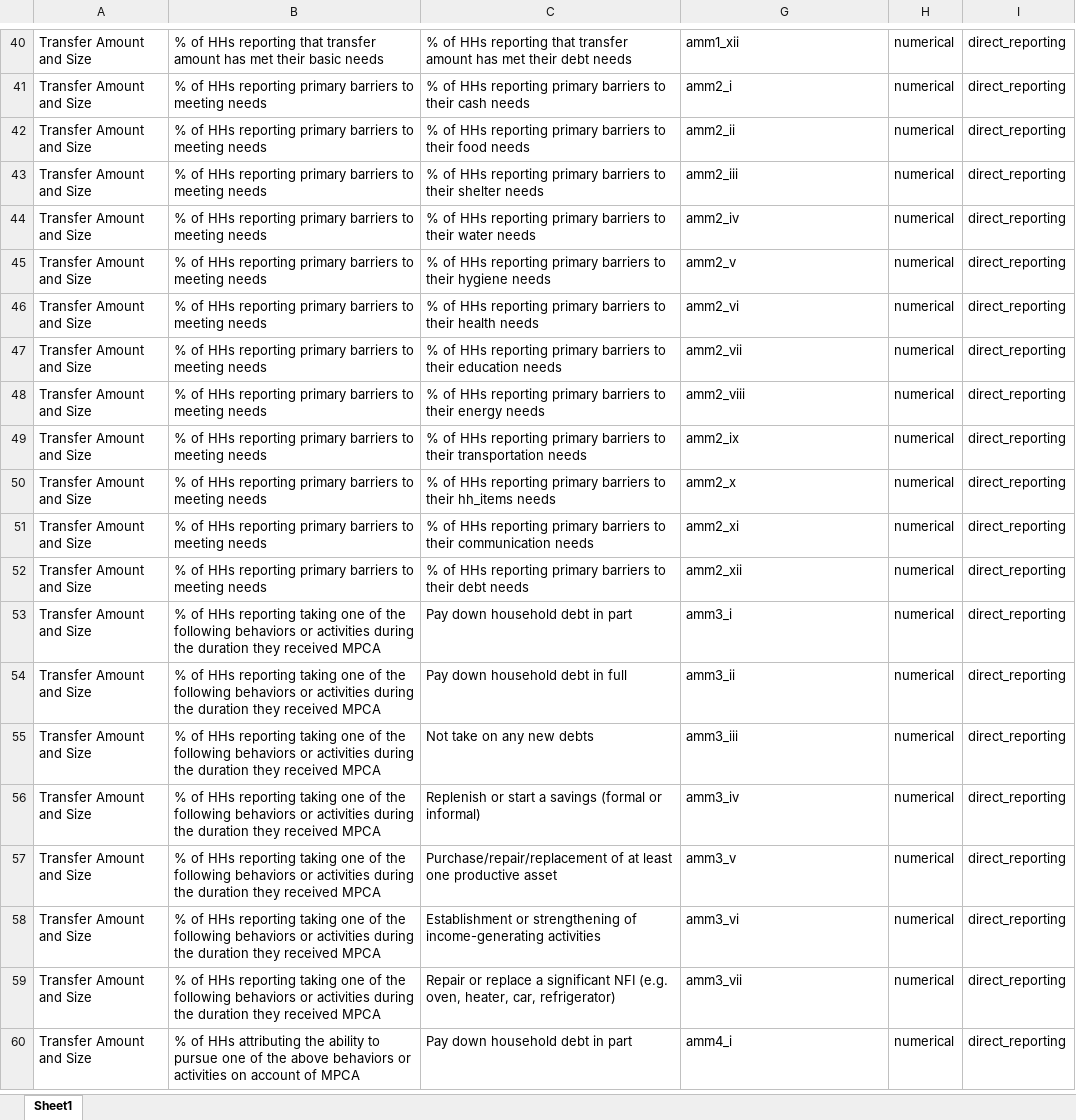
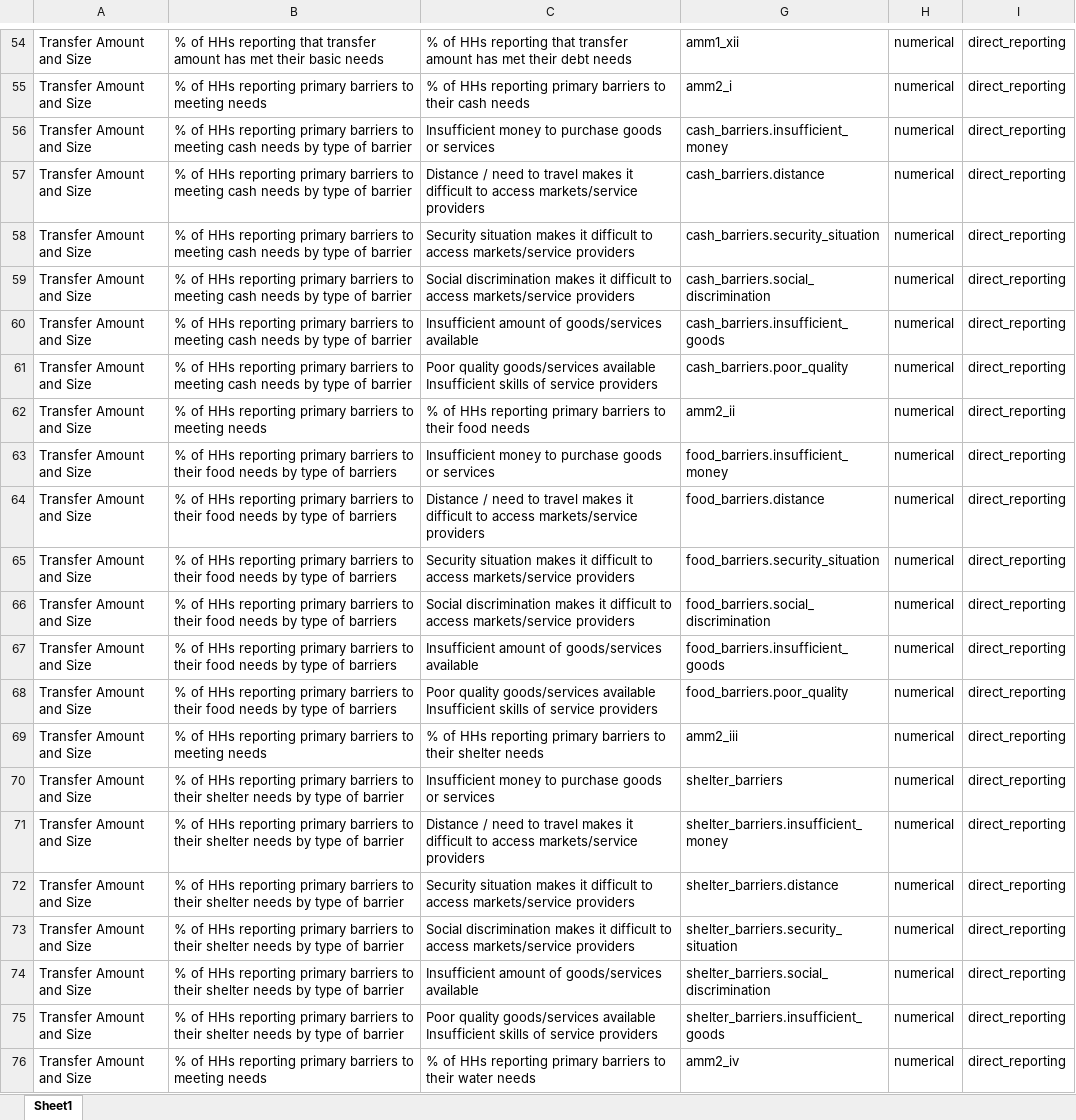
Before and after one commit to EveGakinya/MPCA_Analysis, an Excel workbook: Input/dap/dap_mpca_preliminary.xlsx, sheet Sheet1, drawn as a sheet; only a part is shown, gaps mark what is left out; the shorter side is filled out with more unchanged rows; values as stored, in another font and other column widths than the file's, no borders; the diff covers the shown part only; the diff names each change by its address in the sheet, - before the commit and + after, or states it on an @@ line.

```diff
--- a/Input/dap/dap_mpca_preliminary.xlsx (sheet Sheet1)
+++ b/Input/dap/dap_mpca_preliminary.xlsx (sheet Sheet1)
+row 56: Transfer Amount and Size | % of HHs reporting primary barriers to meeting cash needs by type of barrier | Insufficient money to purchase goods or services | cash_barriers.insufficient_money | numerical | direct_reporting
+row 57: Transfer Amount and Size | % of HHs reporting primary barriers to meeting cash needs by type of barrier | Distance / need to travel makes it difficult to access markets/service providers | cash_barriers.distance | numerical | direct_reporting
+row 58: Transfer Amount and Size | % of HHs reporting primary barriers to meeting cash needs by type of barrier | Security situation makes it difficult to access markets/service providers | cash_barriers.security_situation | numerical | direct_reporting
+row 59: Transfer Amount and Size | % of HHs reporting primary barriers to meeting cash needs by type of barrier | Social discrimination makes it difficult to access markets/service providers | cash_barriers.social_discrimination | numerical | direct_reporting
+row 60: Transfer Amount and Size | % of HHs reporting primary barriers to meeting cash needs by type of barrier | Insufficient amount of goods/services available | cash_barriers.insufficient_goods | numerical | direct_reporting
+row 61: Transfer Amount and Size | % of HHs reporting primary barriers to meeting cash needs by type of barrier | Poor quality goods/services available Insufficient skills of service providers | cash_barriers.poor_quality | numerical | direct_reporting
+row 63: Transfer Amount and Size | % of HHs reporting primary barriers to their food needs by type of barriers | Insufficient money to purchase goods or services | food_barriers.insufficient_money | numerical | direct_reporting
+row 64: Transfer Amount and Size | % of HHs reporting primary barriers to their food needs by type of barriers | Distance / need to travel makes it difficult to access markets/service providers | food_barriers.distance | numerical | direct_reporting
+row 65: Transfer Amount and Size | % of HHs reporting primary barriers to their food needs by type of barriers | Security situation makes it difficult to access markets/service providers | food_barriers.security_situation | numerical | direct_reporting
+row 66: Transfer Amount and Size | % of HHs reporting primary barriers to their food needs by type of barriers | Social discrimination makes it difficult to access markets/service providers | food_barriers.social_discrimination | numerical | direct_reporting
+row 67: Transfer Amount and Size | % of HHs reporting primary barriers to their food needs by type of barriers | Insufficient amount of goods/services available | food_barriers.insufficient_goods | numerical | direct_reporting
+row 68: Transfer Amount and Size | % of HHs reporting primary barriers to their food needs by type of barriers | Poor quality goods/services available Insufficient skills of service providers | food_barriers.poor_quality | numerical | direct_reporting
+row 70: Transfer Amount and Size | % of HHs reporting primary barriers to their shelter needs by type of barrier | Insufficient money to purchase goods or services | shelter_barriers | numerical | direct_reporting
+row 71: Transfer Amount and Size | % of HHs reporting primary barriers to their shelter needs by type of barrier | Distance / need to travel makes it difficult to access markets/service providers | shelter_barriers.insufficient_money | numerical | direct_reporting
+row 72: Transfer Amount and Size | % of HHs reporting primary barriers to their shelter needs by type of barrier | Security situation makes it difficult to access markets/service providers | shelter_barriers.distance | numerical | direct_reporting
+row 73: Transfer Amount and Size | % of HHs reporting primary barriers to their shelter needs by type of barrier | Social discrimination makes it difficult to access markets/service providers | shelter_barriers.security_situation | numerical | direct_reporting
+row 74: Transfer Amount and Size | % of HHs reporting primary barriers to their shelter needs by type of barrier | Insufficient amount of goods/services available | shelter_barriers.social_discrimination | numerical | direct_reporting
+row 75: Transfer Amount and Size | % of HHs reporting primary barriers to their shelter needs by type of barrier | Poor quality goods/services available Insufficient skills of service providers | shelter_barriers.insufficient_goods | numerical | direct_reporting
```
Also changed, not shown: 137 added rows, 1 removed row and 60 edited cells elsewhere in this sheet, Output/summary_sorted/final_results.xlsx, 19 other files.
